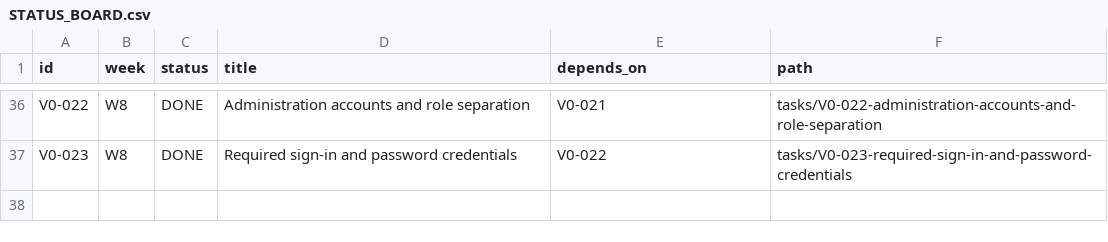
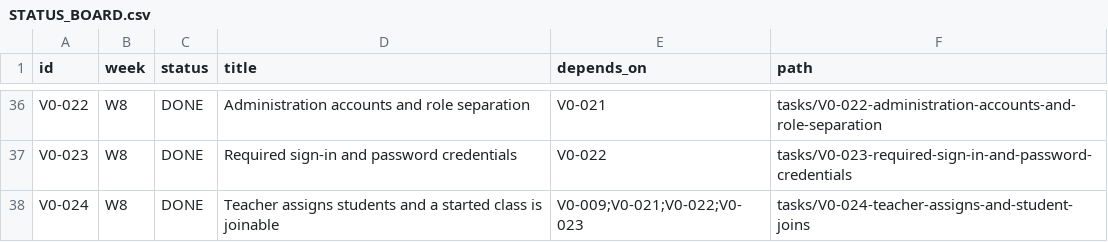
Before and after one commit to dnguyen24498/Mentora, a CSV file: tasks/STATUS_BOARD.csv, drawn as a sheet; only a part is shown, gaps mark what is left out; the diff names each change by its address in the sheet, - before the commit and + after, or states it on an @@ line.

Commit message:
V0-024: a teacher assigns students and only a started class is joinable

```diff
--- a/tasks/STATUS_BOARD.csv
+++ b/tasks/STATUS_BOARD.csv
+row 38: V0-024 | W8 | DONE | Teacher assigns students and a started class is joinable | V0-009;V0-021;V0-022;V0-023 | tasks/V0-024-teacher-assigns-and-student-joins
```
Also changed, not shown: 27 other files.
